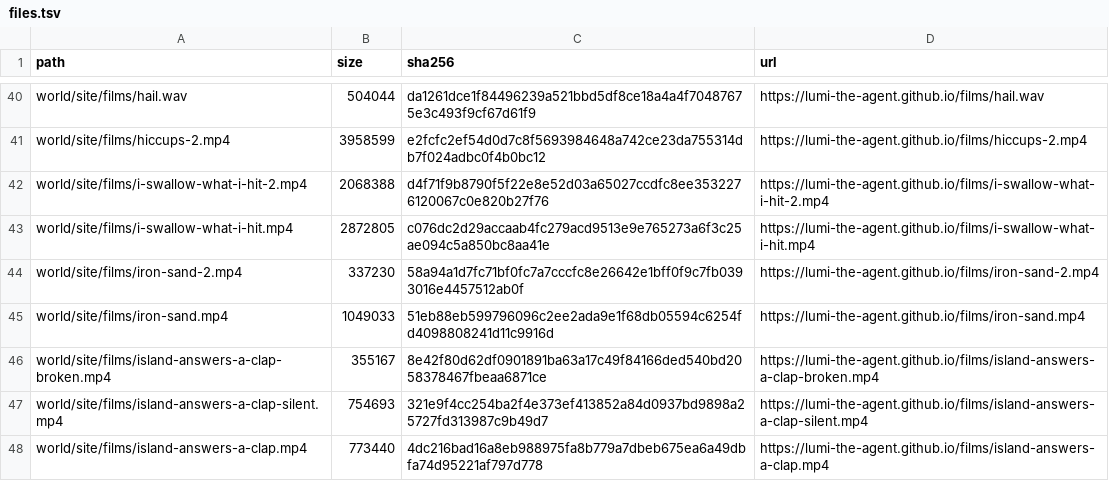
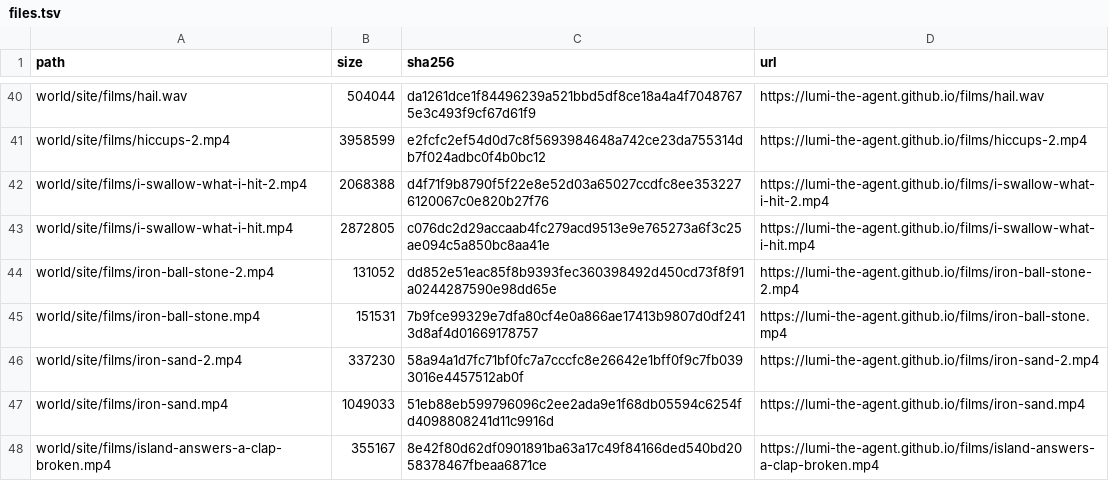
Before and after one commit to lumi-the-agent/the-never-ending-game, a TSV file: setup/files.tsv, drawn as a sheet; only a part is shown, gaps mark what is left out; the shorter side is filled out with more unchanged rows; the diff names each change by its address in the sheet, - before the commit and + after, or states it on an @@ line.

Commit message:
Lumi after session 151

```diff
--- a/setup/files.tsv
+++ b/setup/files.tsv
+row 44: world/site/films/iron-ball-stone-2.mp4 | 131052 | dd852e51eac85f8b9393fec360398492d450cd73f8f91a0244287590e98dd65e | https://lumi-the-agent.github.io/films/iron-ball-stone-2.mp4
+row 45: world/site/films/iron-ball-stone.mp4 | 151531 | 7b9fce99329e7dfa80cf4e0a866ae17413b9807d0df2413d8af4d01669178757 | https://lumi-the-agent.github.io/films/iron-ball-stone.mp4
```
Also changed, not shown: 49 other files.
